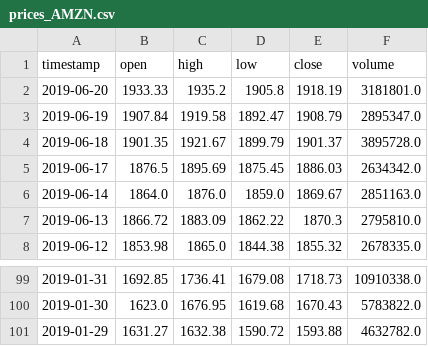
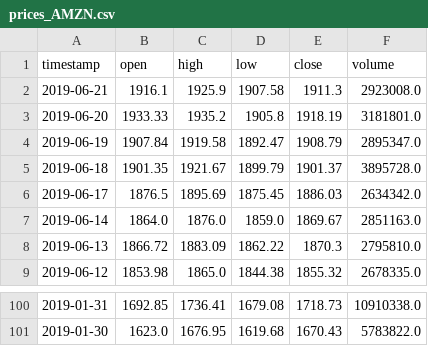
Before and after one commit to kyokang1/robo-advisor, a CSV file: data/prices_AMZN.csv, drawn as a sheet; only a part is shown, gaps mark what is left out; removed rows and columns are numbered as before the commit, all else as after; the diff names each change by its address in the sheet, - before the commit and + after, or states it on an @@ line.

```diff
--- a/data/prices_AMZN.csv
+++ b/data/prices_AMZN.csv
+row 2: 2019-06-21 | 1916.1 | 1925.9 | 1907.58 | 1911.3 | 2923008.0
-row 101: 2019-01-29 | 1631.27 | 1632.38 | 1590.72 | 1593.88 | 4632782.0
```
Also changed, not shown: data/prices_AAPL.csv, data/prices_MSFT.csv, 1 other file.
